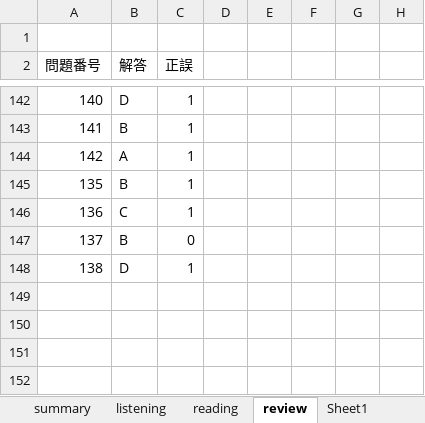
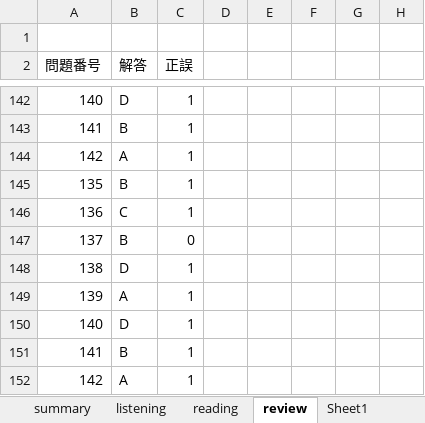
Before and after one commit to Shinichi0713/english-study, an Excel workbook: l_r/1st.xlsx, sheet review, drawn as a sheet; only a part is shown, gaps mark what is left out; values as stored, in another font and other column widths than the file's, no borders; the diff names each change by its address in the sheet, - before the commit and + after, or states it on an @@ line.

Commit message:
up

```diff
--- a/l_r/1st.xlsx (sheet review)
+++ b/l_r/1st.xlsx (sheet review)
+row 149: 139 | A | 1
+row 150: 140 | D | 1
+row 151: 141 | B | 1
+row 152: 142 | A | 1
```
